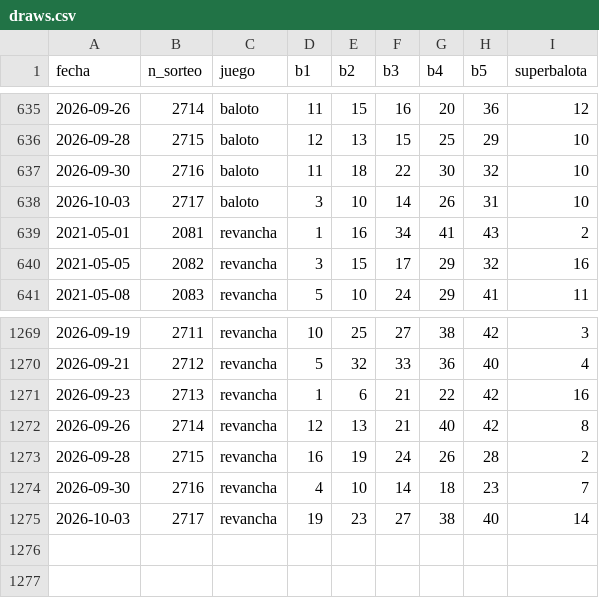
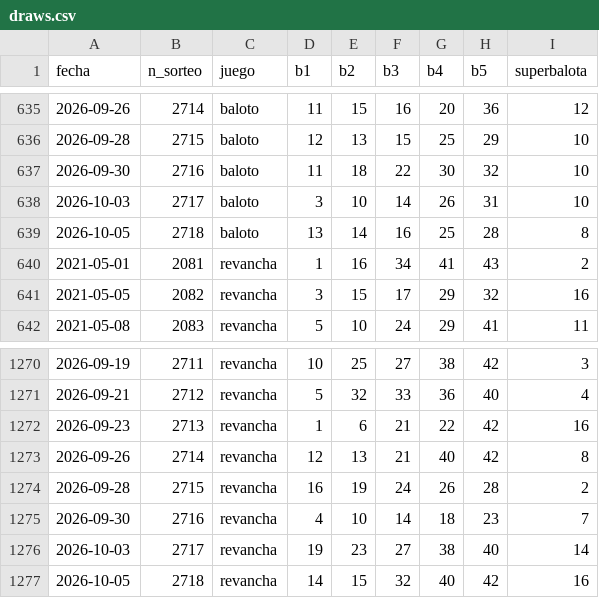
Before and after one commit to ronaldo-duran/baloto-fun-ML, a CSV file: data/processed/draws.csv, drawn as a sheet; only a part is shown, gaps mark what is left out.

```diff
--- a/data/processed/draws.csv
+++ b/data/processed/draws.csv
@@ -638,2 +638,3 @@ fecha,n_sorteo,juego,b1,b2,b3,b4,b5,superbalota
 2026-10-03,2717,baloto,3,10,14,26,31,10
+2026-10-05,2718,baloto,13,14,16,25,28,8
 2021-05-01,2081,revancha,1,16,34,41,43,2
@@ -1275 +1276,2 @@ fecha,n_sorteo,juego,b1,b2,b3,b4,b5,superbalota
 2026-10-03,2717,revancha,19,23,27,38,40,14
+2026-10-05,2718,revancha,14,15,32,40,42,16
```
Also changed, not shown: predictions/predictions_log.csv, predictions/reconciliation_log.csv, 12 other files.
